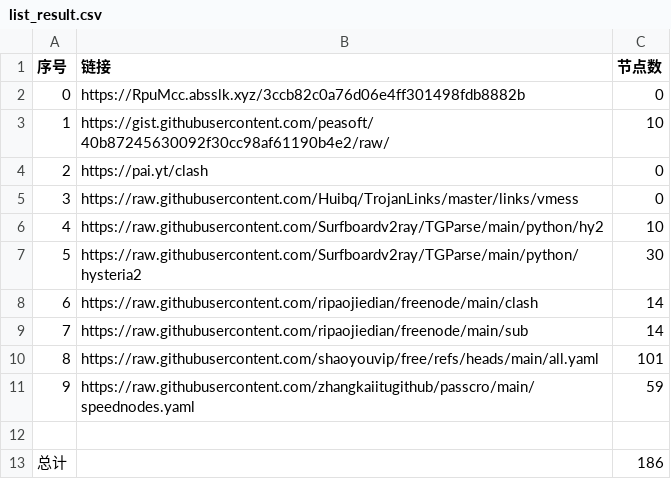
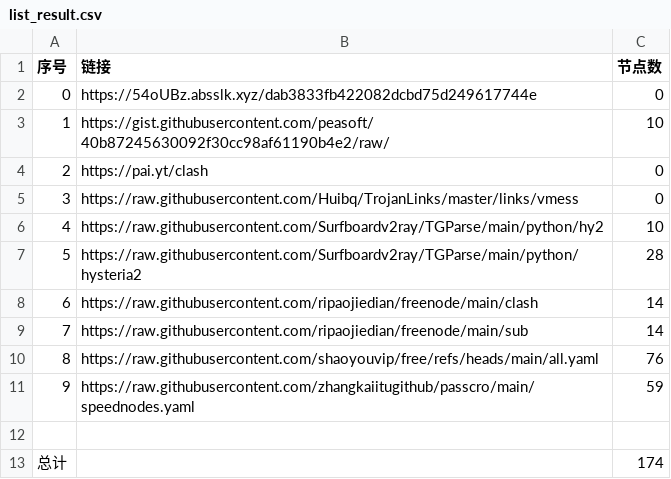
Before and after one commit to lukea99/NWalls, a CSV file: list_result.csv, drawn as a sheet.

```diff
--- a/list_result.csv
+++ b/list_result.csv
@@ -1,3 +1,3 @@
 序号,链接,节点数
-0,https://RpuMcc.absslk.xyz/3ccb82c0a76d06e4ff301498fdb8882b,0
+0,https://54oUBz.absslk.xyz/dab3833fb422082dcbd75d249617744e,0
 1,https://gist.githubusercontent.com/peasoft/40b87245630092f30cc98af61190b4e2/raw/,10
@@ -6,8 +6,8 @@
 4,https://raw.githubusercontent.com/Surfboardv2ray/TGParse/main/python/hy2,10
-5,https://raw.githubusercontent.com/Surfboardv2ray/TGParse/main/python/hysteria2,30
+5,https://raw.githubusercontent.com/Surfboardv2ray/TGParse/main/python/hysteria2,28
 6,https://raw.githubusercontent.com/ripaojiedian/freenode/main/clash,14
 7,https://raw.githubusercontent.com/ripaojiedian/freenode/main/sub,14
-8,https://raw.githubusercontent.com/shaoyouvip/free/refs/heads/main/all.yaml,101
+8,https://raw.githubusercontent.com/shaoyouvip/free/refs/heads/main/all.yaml,76
 9,https://raw.githubusercontent.com/zhangkaiitugithub/passcro/main/speednodes.yaml,59
 
-总计,,186
+总计,,174
```
Also changed, not shown: 23 other files.
